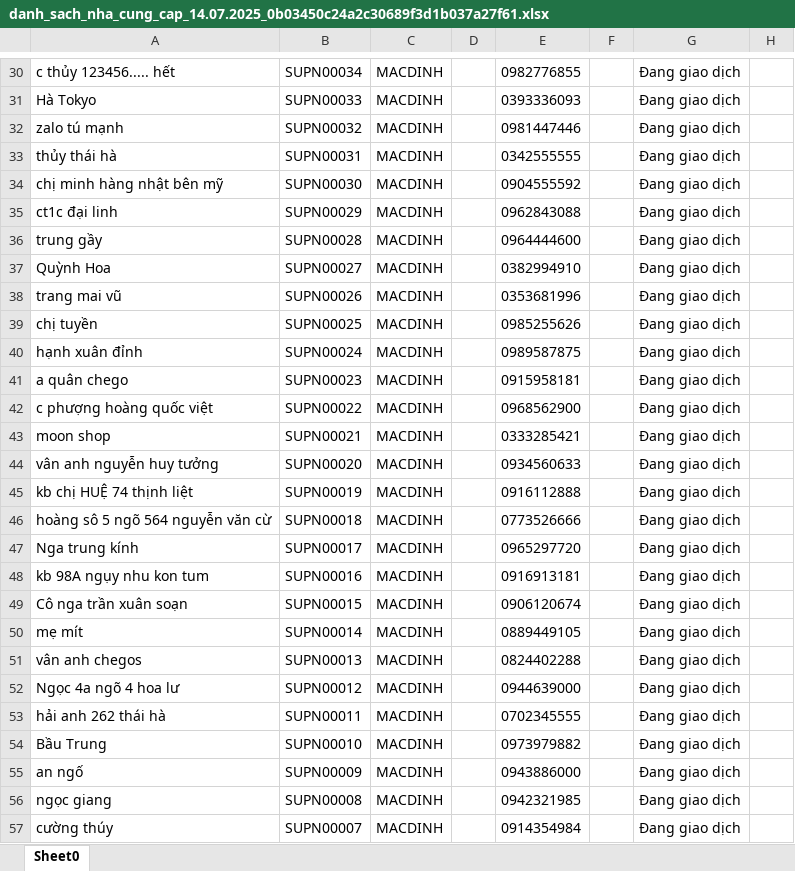
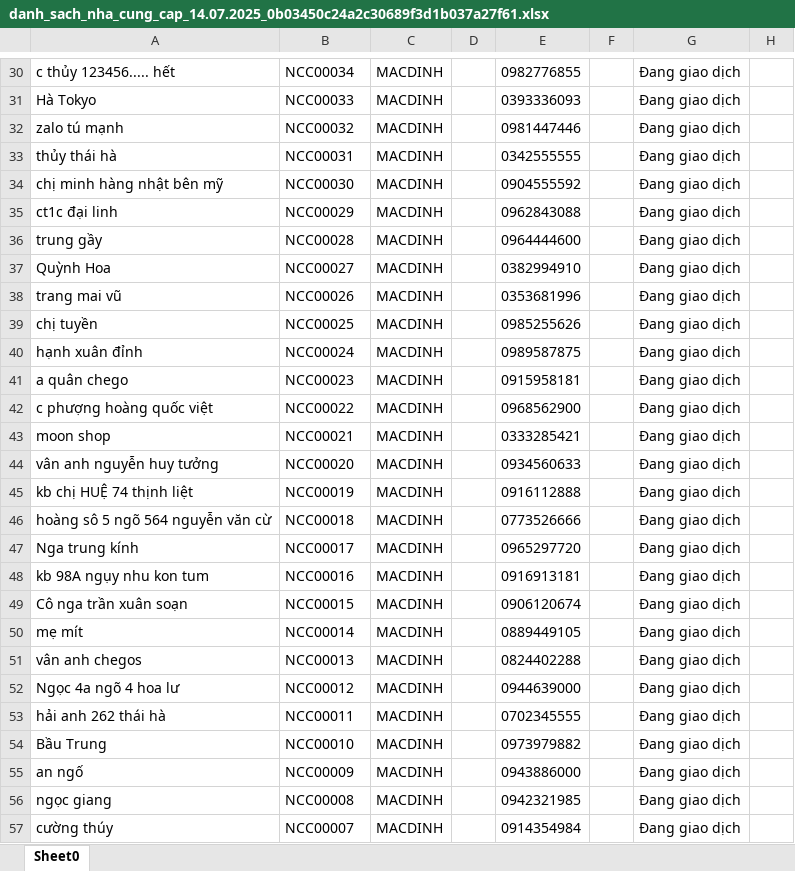
Before and after one commit to IL-vin9220/SentFile, an Excel workbook: danh_sach_nha_cung_cap_14.07.2025_0b03450c24a2c30689f3d1b037a27f61.xlsx, sheet Sheet0, drawn as a sheet; only a part is shown, gaps mark what is left out; values as stored, in another font and other column widths than the file's, no borders; the diff covers the shown part only; the diff names each change by its address in the sheet, - before the commit and + after, or states it on an @@ line.

```diff
--- a/danh_sach_nha_cung_cap_14.07.2025_0b03450c24a2c30689f3d1b037a27f61.xlsx (sheet Sheet0)
+++ b/danh_sach_nha_cung_cap_14.07.2025_0b03450c24a2c30689f3d1b037a27f61.xlsx (sheet Sheet0)
-B30: SUPN00034
+B30: NCC00034
-B31: SUPN00033
+B31: NCC00033
-B32: SUPN00032
+B32: NCC00032
-B33: SUPN00031
+B33: NCC00031
-B34: SUPN00030
+B34: NCC00030
-B35: SUPN00029
+B35: NCC00029
-B36: SUPN00028
+B36: NCC00028
-B37: SUPN00027
+B37: NCC00027
-B38: SUPN00026
+B38: NCC00026
-B39: SUPN00025
+B39: NCC00025
-B40: SUPN00024
+B40: NCC00024
-B41: SUPN00023
+B41: NCC00023
-B42: SUPN00022
+B42: NCC00022
-B43: SUPN00021
+B43: NCC00021
-B44: SUPN00020
+B44: NCC00020
-B45: SUPN00019
+B45: NCC00019
-B46: SUPN00018
+B46: NCC00018
-B47: SUPN00017
+B47: NCC00017
-B48: SUPN00016
+B48: NCC00016
-B49: SUPN00015
+B49: NCC00015
-B50: SUPN00014
+B50: NCC00014
-B51: SUPN00013
+B51: NCC00013
-B52: SUPN00012
+B52: NCC00012
-B53: SUPN00011
+B53: NCC00011
-B54: SUPN00010
+B54: NCC00010
-B55: SUPN00009
+B55: NCC00009
-B56: SUPN00008
+B56: NCC00008
-B57: SUPN00007
+B57: NCC00007
```
Also changed, not shown: 39 edited cells elsewhere in this sheet, 1 other file.
